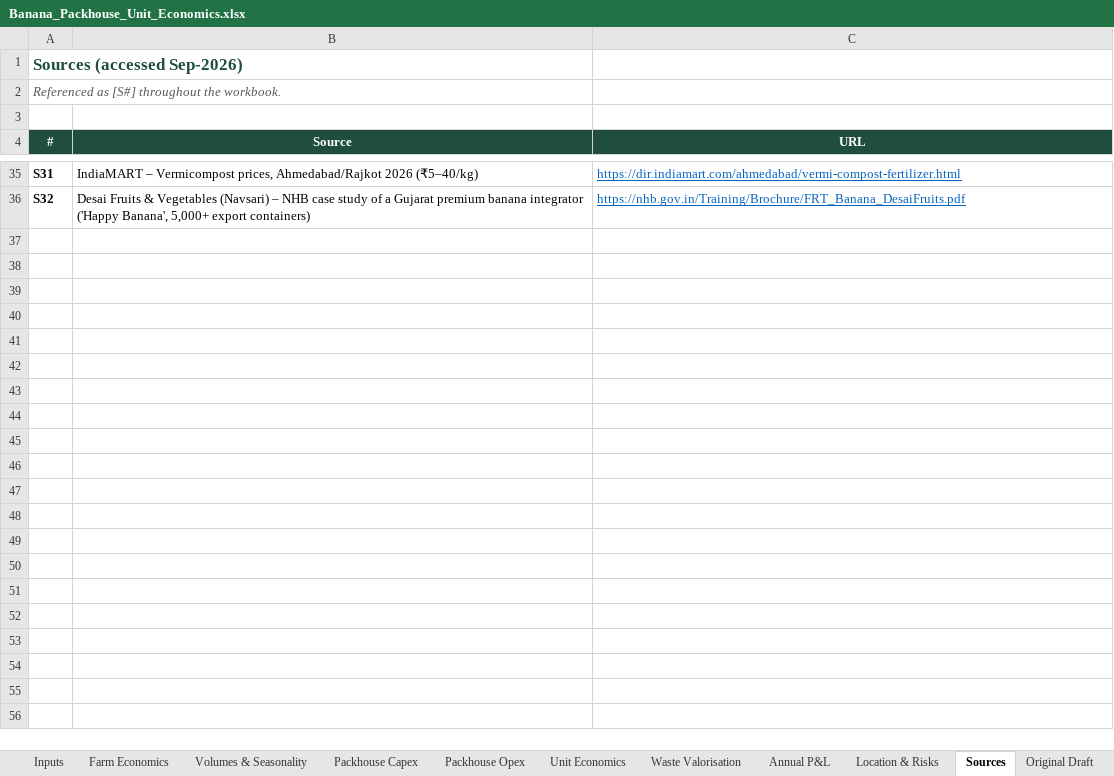
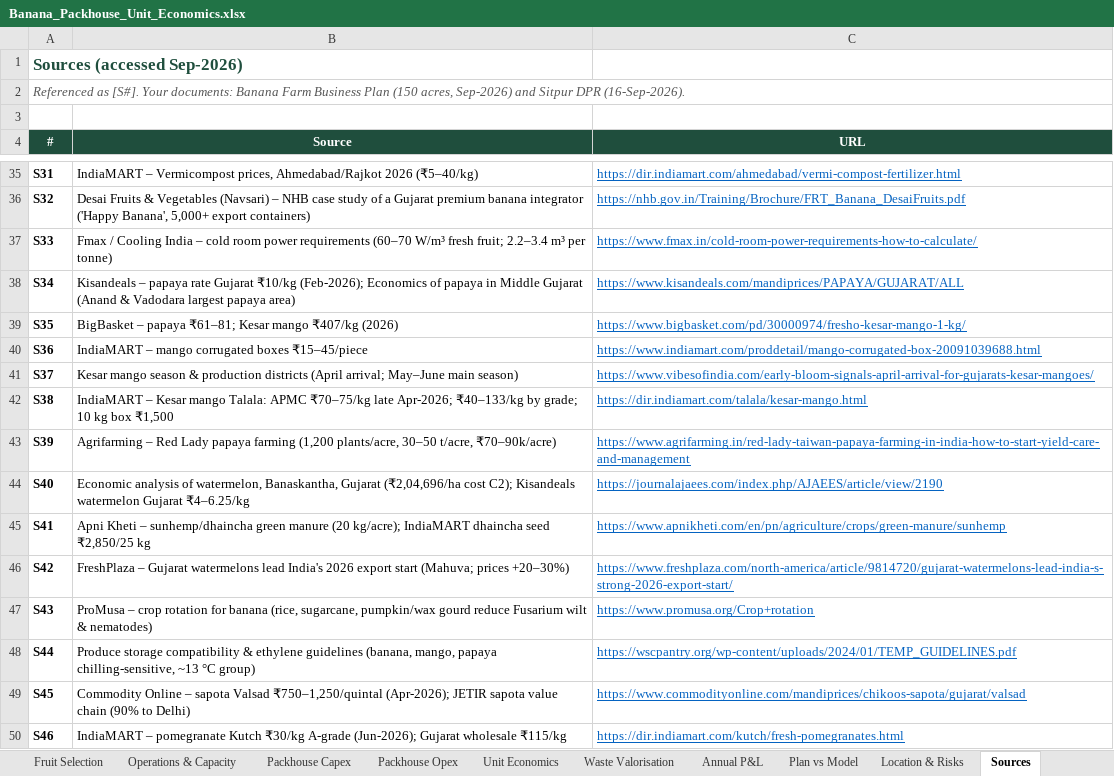
Before and after one commit to saumyakumar738-crypt/test, an Excel workbook: Banana_Packhouse_Unit_Economics.xlsx, sheet Sources, drawn as a sheet; only a part is shown, gaps mark what is left out; values as stored, in another font and other column widths than the file's, no borders; the diff names each change by its address in the sheet, - before the commit and + after, or states it on an @@ line.

```diff
--- a/Banana_Packhouse_Unit_Economics.xlsx (sheet Sources)
+++ b/Banana_Packhouse_Unit_Economics.xlsx (sheet Sources)
+sheet tab: Fruit Selection
+sheet tab: Operations & Capacity
+sheet tab: Plan vs Model
-A2 (#): Referenced as [S#] throughout the workbook.
+A2 (#): Referenced as [S#]. Your documents: Banana Farm Business Plan (150 acres, Sep-2026) and Sitpur DPR (16-Sep-2026).
+row 37: S33 | Fmax / Cooling India – cold room power requirements (60–70 W/m³ fresh fruit; 2.2–3.4 m³ per tonne) | https://www.fmax.in/cold-room-power-requirements-how-to-calculate/
+row 38: S34 | Kisandeals – papaya rate Gujarat ₹10/kg (Feb-2026); Economics of papaya in Middle Gujarat (Anand & Vadodara largest papaya area) | https://www.kisandeals.com/mandiprices/PAPAYA/GUJARAT/ALL
+row 39: S35 | BigBasket – papaya ₹61–81; Kesar mango ₹407/kg (2026) | https://www.bigbasket.com/pd/30000974/fresho-kesar-mango-1-kg/
+row 40: S36 | IndiaMART – mango corrugated boxes ₹15–45/piece | https://www.indiamart.com/proddetail/mango-corrugated-box-20091039688.html
+row 41: S37 | Kesar mango season & production districts (April arrival; May–June main season) | https://www.vibesofindia.com/early-bloom-signals-april-arrival-for-gujarats-kesar-mangoes/
+row 42: S38 | IndiaMART – Kesar mango Talala: APMC ₹70–75/kg late Apr-2026; ₹40–133/kg by grade; 10 kg box ₹1,500 | https://dir.indiamart.com/talala/kesar-mango.html
+row 43: S39 | Agrifarming – Red Lady papaya farming (1,200 plants/acre, 30–50 t/acre, ₹70–90k/acre) | https://www.agrifarming.in/red-lady-taiwan-papaya-farming-in-india-how-to-start-yield-care-and-management
+row 44: S40 | Economic analysis of watermelon, Banaskantha, Gujarat (₹2,04,696/ha cost C2); Kisandeals watermelon Gujarat ₹4–6.25/kg | https://journalajaees.com/index.php/AJAEES/article/view/2190
+row 45: S41 | Apni Kheti – sunhemp/dhaincha green manure (20 kg/acre); IndiaMART dhaincha seed ₹2,850/25 kg | https://www.apnikheti.com/en/pn/agriculture/crops/green-manure/sunhemp
+row 46: S42 | FreshPlaza – Gujarat watermelons lead India's 2026 export start (Mahuva; prices +20–30%) | https://www.freshplaza.com/north-america/article/9814720/gujarat-watermelons-lead-india-s-strong-2026-export-start/
+row 47: S43 | ProMusa – crop rotation for banana (rice, sugarcane, pumpkin/wax gourd reduce Fusarium wilt & nematodes) | https://www.promusa.org/Crop+rotation
+row 48: S44 | Produce storage compatibility & ethylene guidelines (banana, mango, papaya chilling-sensitive, ~13 °C group) | https://wscpantry.org/wp-content/uploads/2024/01/TEMP_GUIDELINES.pdf
+row 49: S45 | Commodity Online – sapota Valsad ₹750–1,250/quintal (Apr-2026); JETIR sapota value chain (90% to Delhi) | https://www.commodityonline.com/mandiprices/chikoos-sapota/gujarat/valsad
+row 50: S46 | IndiaMART – pomegranate Kutch ₹30/kg A-grade (Jun-2026); Gujarat wholesale ₹115/kg | https://dir.indiamart.com/kutch/fresh-pomegranates.html
```
Also changed, not shown: sheet Inputs, sheet Packhouse Opex, sheet Farm Plan, sheet Unit Economics, sheet Crop Rotation, sheet Packhouse Capex, 4 more sheets, other sheet tabs, formulas that keep their value.
